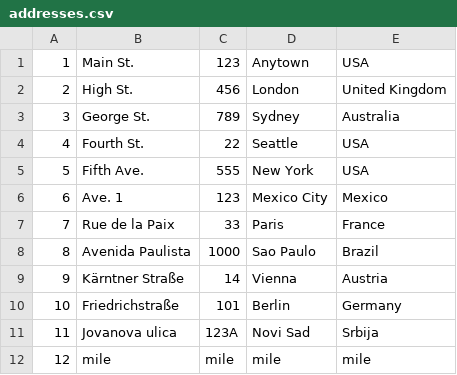
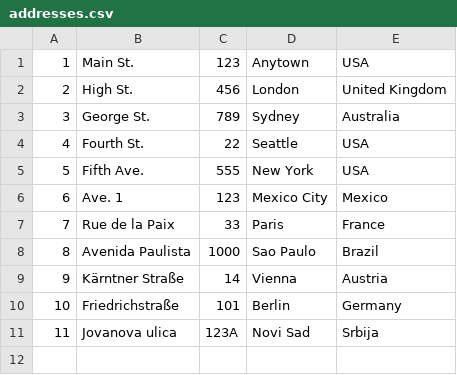
Before and after one commit to JovanDozic/sims-2023-group-4-team-A, a CSV file: sims-2023-group-4-team-A/SIMSProject/Resources/Data/addresses.csv, drawn as a sheet; the diff names each change by its address in the sheet, - before the commit and + after, or states it on an @@ line.

```diff
--- a/sims-2023-group-4-team-A/SIMSProject/Resources/Data/addresses.csv
+++ b/sims-2023-group-4-team-A/SIMSProject/Resources/Data/addresses.csv
-row 12: 12 | mile | mile | mile | mile
```
Also changed, not shown: sims-2023-group-4-team-A/SIMSProject/Resources/Data/accommodations.csv, 8 other files.
